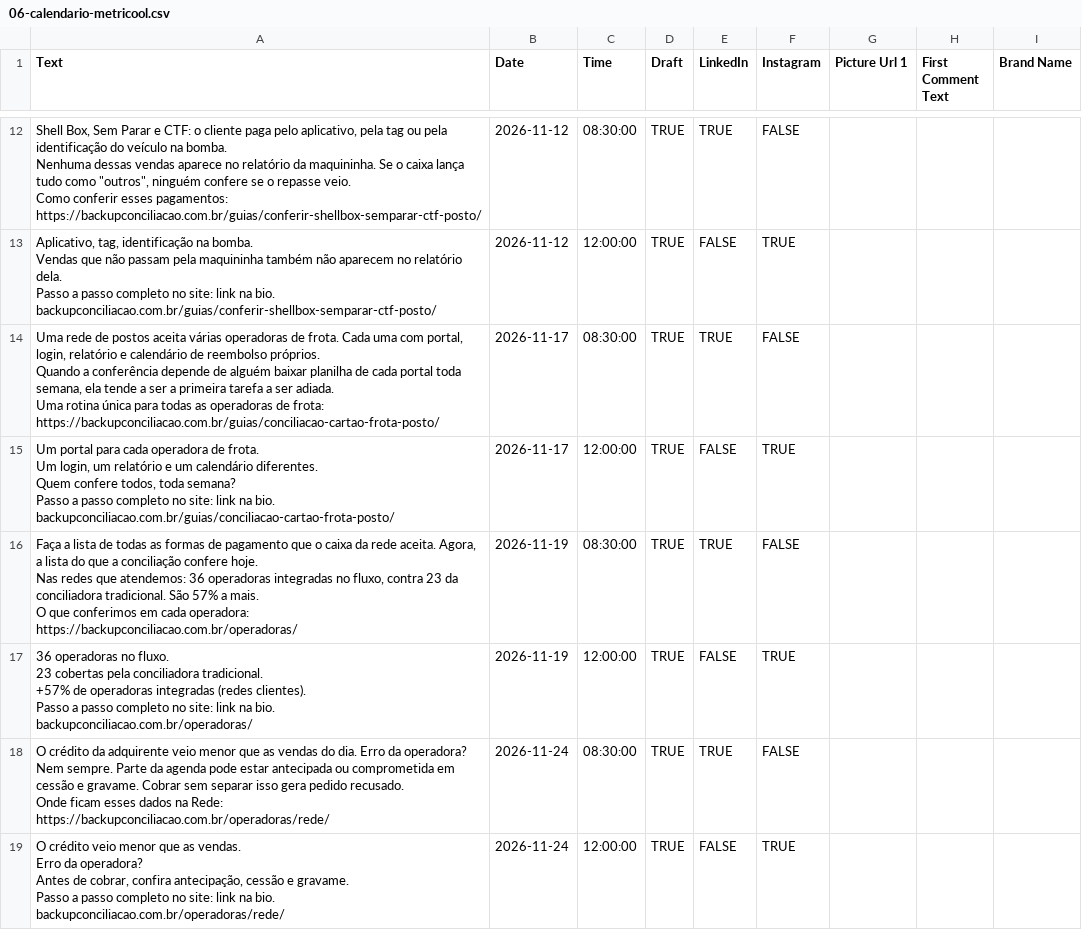
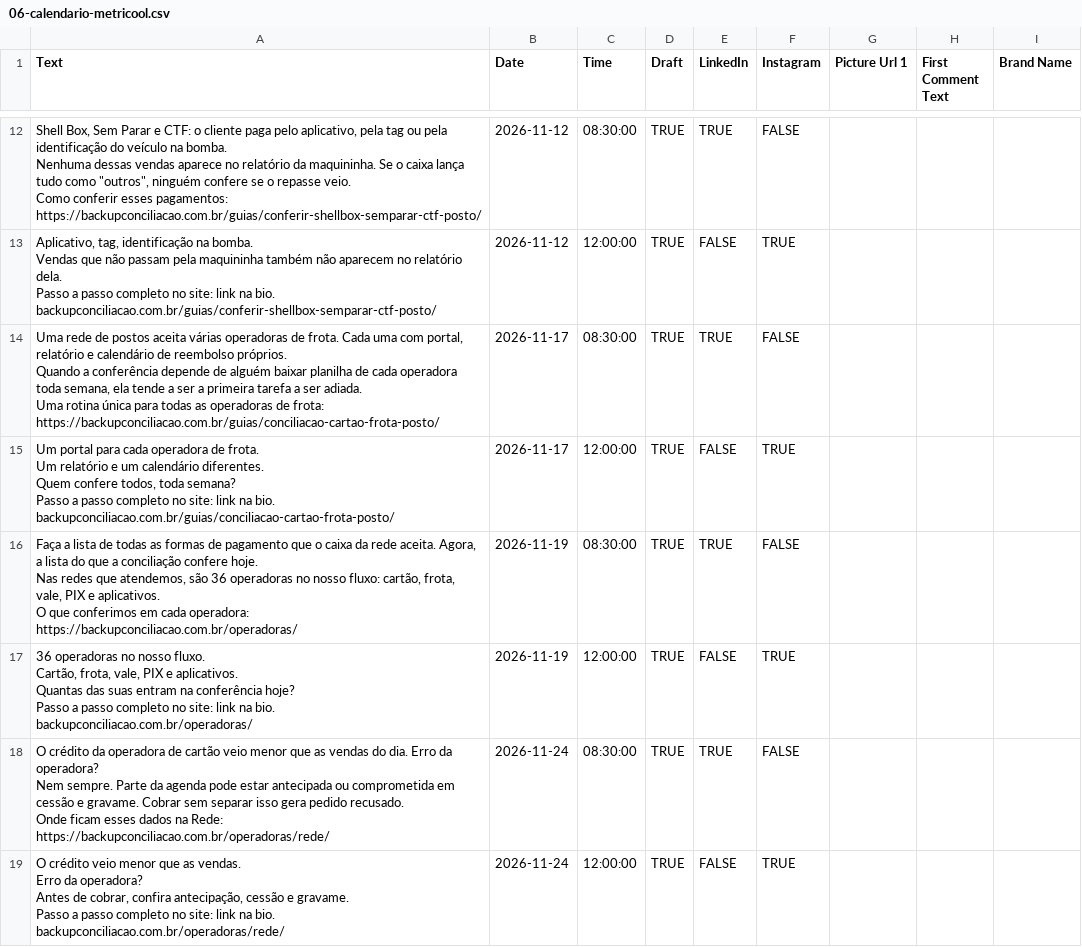
Before and after one commit to renato-souza-rs/backupconciliacao-site, a CSV file: docs/marketing/06-calendario-metricool.csv, drawn as a sheet; only a part is shown, gaps mark what is left out; the diff covers the shown part only.

```diff
--- a/docs/marketing/06-calendario-metricool.csv
+++ b/docs/marketing/06-calendario-metricool.csv
@@ -80,34 +80,34 @@ Passo a passo completo no site: link na bio.
 backupconciliacao.com.br/guias/conferir-shellbox-semparar-ctf-posto/","2026-11-12","12:00:00","TRUE","FALSE","TRUE","","",""
-"Uma rede de postos aceita várias operadoras de frota. Cada uma com portal, login, relatório e calendário de reembolso próprios.
-
-Quando a conferência depende de alguém baixar planilha de cada portal toda semana, ela tende a ser a primeira tarefa a ser adiada.
-
-Uma rotina única para todas as operadoras de frota:
-https://backupconciliacao.com.br/guias/conciliacao-cartao-frota-posto/","2026-11-17","08:30:00","TRUE","TRUE","FALSE","","",""
-"Um portal para cada operadora de frota.
-Um login, um relatório e um calendário diferentes.
-
-Quem confere todos, toda semana?
-
-Passo a passo completo no site: link na bio.
-backupconciliacao.com.br/guias/conciliacao-cartao-frota-posto/","2026-11-17","12:00:00","TRUE","FALSE","TRUE","","",""
-"Faça a lista de todas as formas de pagamento que o caixa da rede aceita. Agora, a lista do que a conciliação confere hoje.
-
-Nas redes que atendemos: 36 operadoras integradas no fluxo, contra 23 da conciliadora tradicional. São 57% a mais.
-
-O que conferimos em cada operadora:
-https://backupconciliacao.com.br/operadoras/","2026-11-19","08:30:00","TRUE","TRUE","FALSE","","",""
-"36 operadoras no fluxo.
-23 cobertas pela conciliadora tradicional.
-
-+57% de operadoras integradas (redes clientes).
-
-Passo a passo completo no site: link na bio.
-backupconciliacao.com.br/operadoras/","2026-11-19","12:00:00","TRUE","FALSE","TRUE","","",""
-"O crédito da adquirente veio menor que as vendas do dia. Erro da operadora?
-
-Nem sempre. Parte da agenda pode estar antecipada ou comprometida em cessão e gravame. Cobrar sem separar isso gera pedido recusado.
-
-Onde ficam esses dados na Rede:
-https://backupconciliacao.com.br/operadoras/rede/","2026-11-24","08:30:00","TRUE","TRUE","FALSE","","",""
+"Uma rede de postos aceita várias operadoras de frota. Cada uma com portal, relatório e calendário de reembolso próprios.
+
+Quando a conferência depende de alguém baixar planilha de cada operadora toda semana, ela tende a ser a primeira tarefa a ser adiada.
+
+Uma rotina única para todas as operadoras de frota:
+https://backupconciliacao.com.br/guias/conciliacao-cartao-frota-posto/","2026-11-17","08:30:00","TRUE","TRUE","FALSE","","",""
+"Um portal para cada operadora de frota.
+Um relatório e um calendário diferentes.
+
+Quem confere todos, toda semana?
+
+Passo a passo completo no site: link na bio.
+backupconciliacao.com.br/guias/conciliacao-cartao-frota-posto/","2026-11-17","12:00:00","TRUE","FALSE","TRUE","","",""
+"Faça a lista de todas as formas de pagamento que o caixa da rede aceita. Agora, a lista do que a conciliação confere hoje.
+
+Nas redes que atendemos, são 36 operadoras no nosso fluxo: cartão, frota, vale, PIX e aplicativos.
+
+O que conferimos em cada operadora:
+https://backupconciliacao.com.br/operadoras/","2026-11-19","08:30:00","TRUE","TRUE","FALSE","","",""
+"36 operadoras no nosso fluxo.
+Cartão, frota, vale, PIX e aplicativos.
+
+Quantas das suas entram na conferência hoje?
+
+Passo a passo completo no site: link na bio.
+backupconciliacao.com.br/operadoras/","2026-11-19","12:00:00","TRUE","FALSE","TRUE","","",""
+"O crédito da operadora de cartão veio menor que as vendas do dia. Erro da operadora?
+
+Nem sempre. Parte da agenda pode estar antecipada ou comprometida em cessão e gravame. Cobrar sem separar isso gera pedido recusado.
+
+Onde ficam esses dados na Rede:
+https://backupconciliacao.com.br/operadoras/rede/","2026-11-24","08:30:00","TRUE","TRUE","FALSE","","",""
 "O crédito veio menor que as vendas.
```
Also changed, not shown: 2 edited cells elsewhere in this file, 35 other files.
